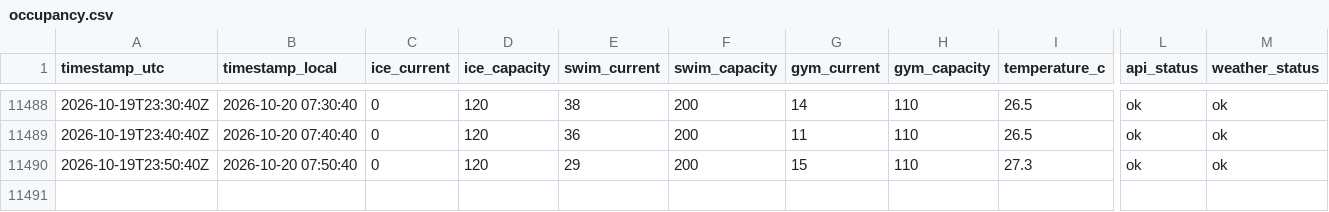
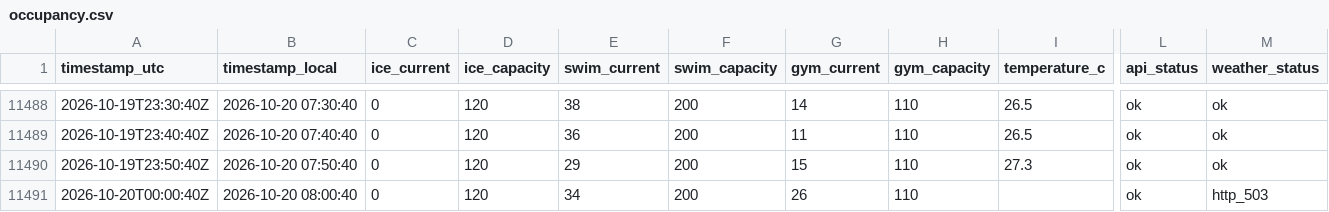
Before and after one commit to fresnarus/Pool-Monitor, a CSV file: data/occupancy.csv, drawn as a sheet; only a part is shown, gaps mark what is left out; rows hold the shown columns only; the diff names each change by its address in the sheet, - before the commit and + after, or states it on an @@ line.

Commit message:
data: sample 2026-10-20T00:00:40Z

```diff
--- a/data/occupancy.csv
+++ b/data/occupancy.csv
+row 11491: 2026-10-20T00:00:40Z | 2026-10-20 08:00:40 | 0 | 120 | 34 | 200 | 26 | 110 |  | ok | http_503
```
